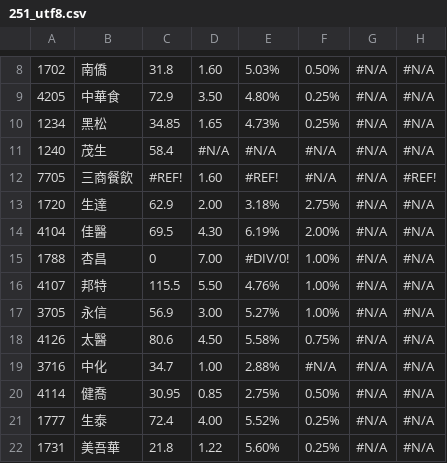
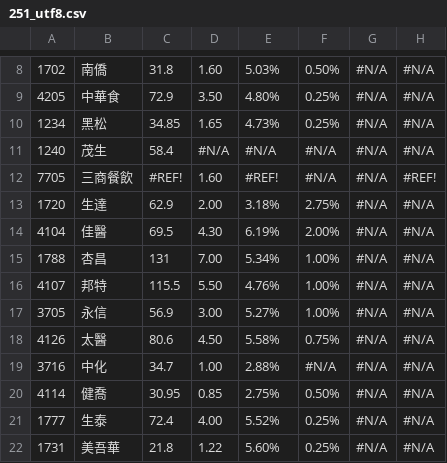
Before and after one commit to biung-od/18, a CSV file: 251_utf8.csv, drawn as a sheet; only a part is shown, gaps mark what is left out.

```diff
--- a/251_utf8.csv
+++ b/251_utf8.csv
@@ -14,3 +14,3 @@
 4104,佳醫,69.5,4.30 ,6.19%,2.00%,#N/A,#N/A
-1788,杏昌,0,7.00 ,#DIV/0!,1.00%,#N/A,#N/A
+1788,杏昌,131,7.00 ,5.34%,1.00%,#N/A,#N/A
 4107,邦特,115.5,5.50 ,4.76%,1.00%,#N/A,#N/A
```
Also changed, not shown: 0975080325.csv, 0975080325_utf8.csv, 6 other files.
